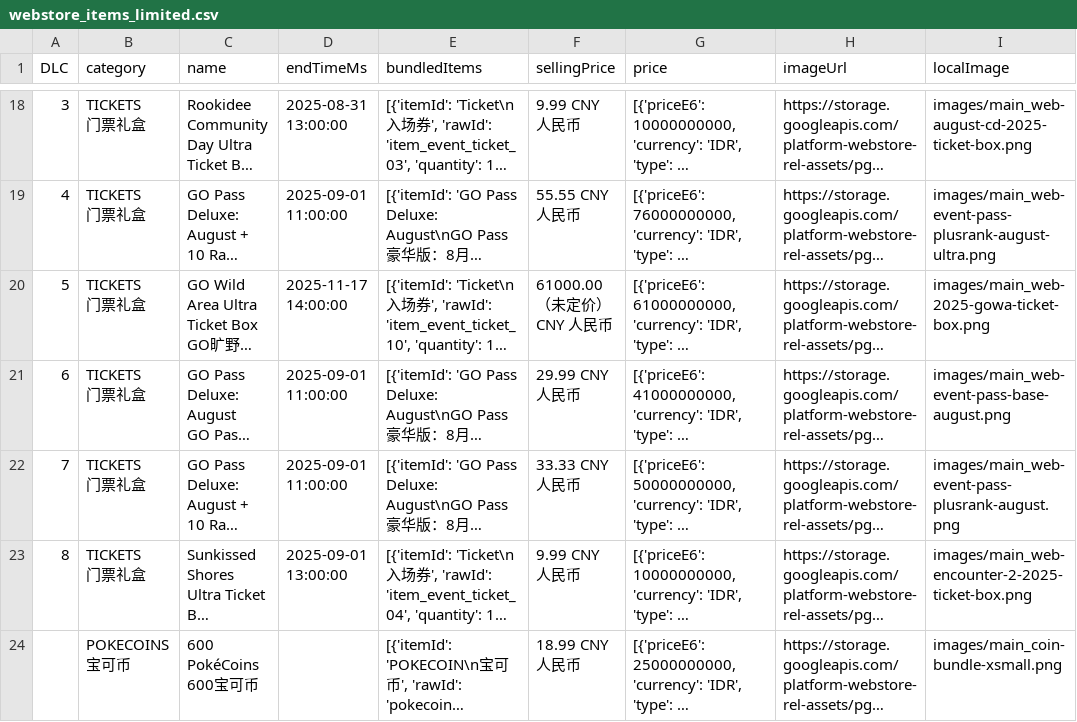
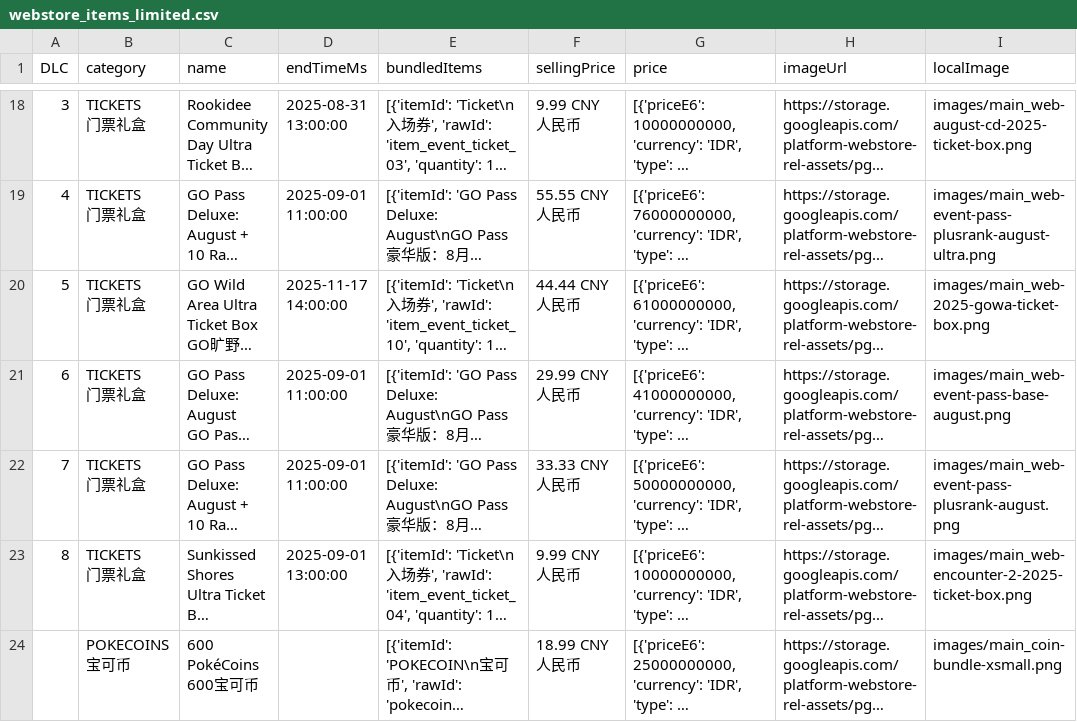
Before and after one commit to TeemoInOxford/pokemongo-store-tracker, a CSV file: webstore_items_limited.csv, drawn as a sheet; only a part is shown, gaps mark what is left out; long unchanged cells end in …; the diff names each change by its address in the sheet, - before the commit and + after, or states it on an @@ line.

Commit message:
Update store data and images [auto]

```diff
--- a/webstore_items_limited.csv
+++ b/webstore_items_limited.csv
-F20 (sellingPrice): 61000.00（未定价） CNY 人民币
+F20 (sellingPrice): 44.44 CNY 人民币
```
Also changed, not shown: 2 other files.
